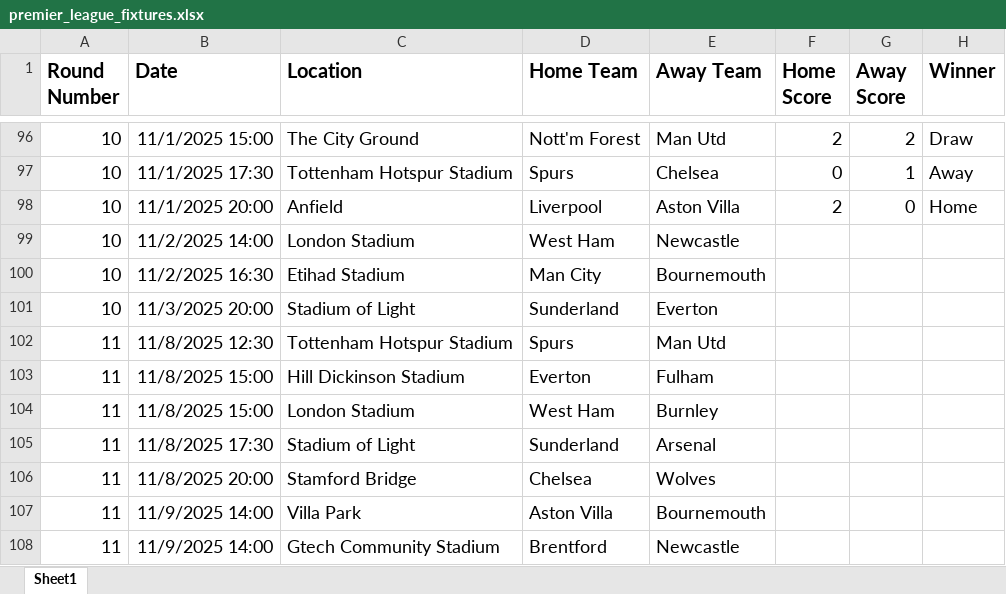
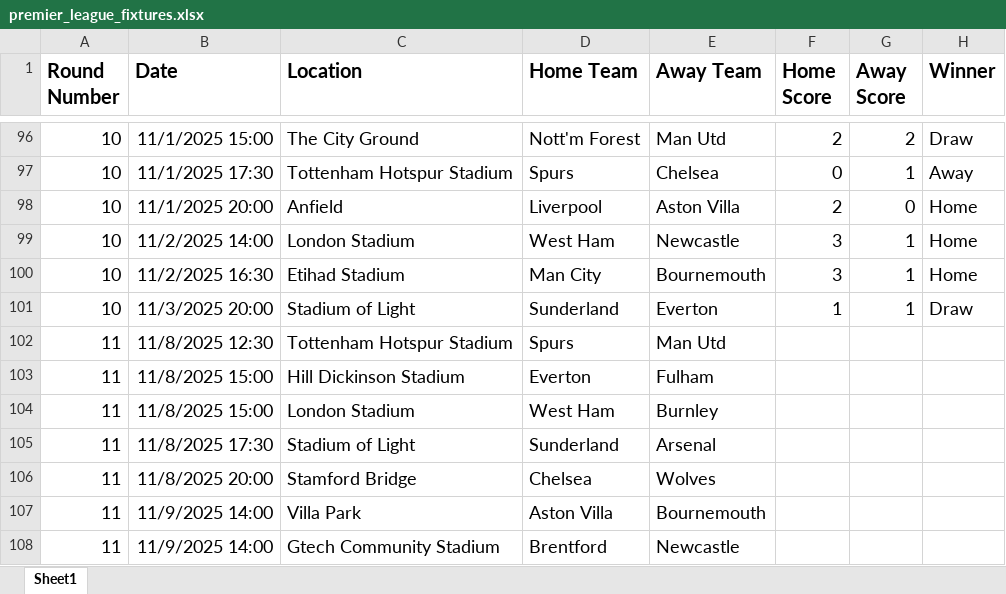
Before and after one commit to sambezza/premierLeagueGame, an Excel workbook: premier_league_fixtures.xlsx, sheet Sheet1, drawn as a sheet; only a part is shown, gaps mark what is left out; values as stored, in another font and other column widths than the file's, no borders; the diff names each change by its address in the sheet, - before the commit and + after, or states it on an @@ line.

Commit message:
Update premier_league_fixtures.xlsx

```diff
--- a/premier_league_fixtures.xlsx (sheet Sheet1)
+++ b/premier_league_fixtures.xlsx (sheet Sheet1)
-F99:F100 (Home Score): (empty)
+F99:F100 (Home Score): 3
-G99:G101 (Away Score): (empty)
+G99:G101 (Away Score): 1
-H99:H100 (Winner): (empty)
+H99:H100 (Winner): Home
-F101 (Home Score): (empty)
+F101 (Home Score): 1
-H101 (Winner): (empty)
+H101 (Winner): Draw
```
